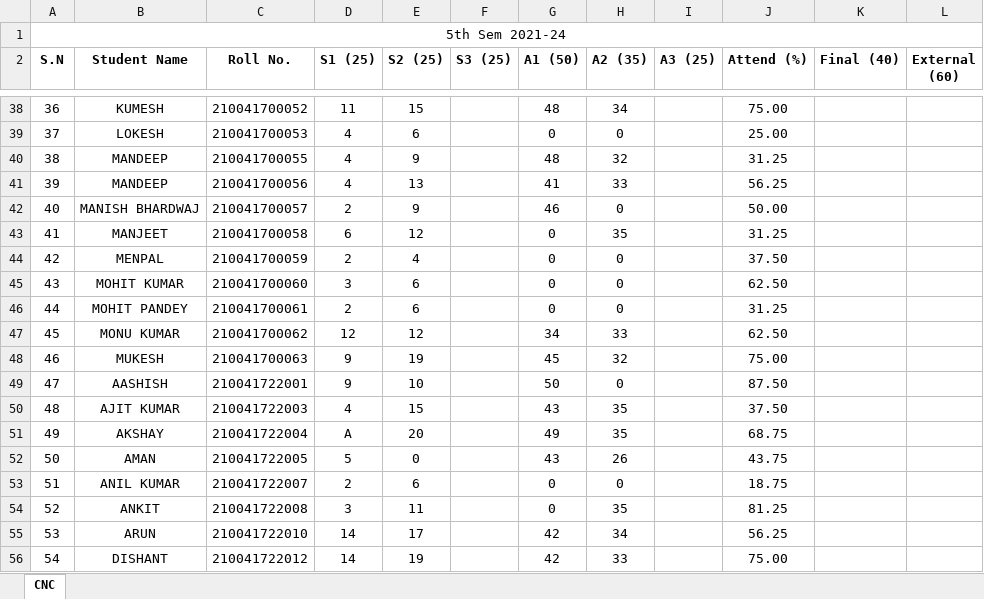
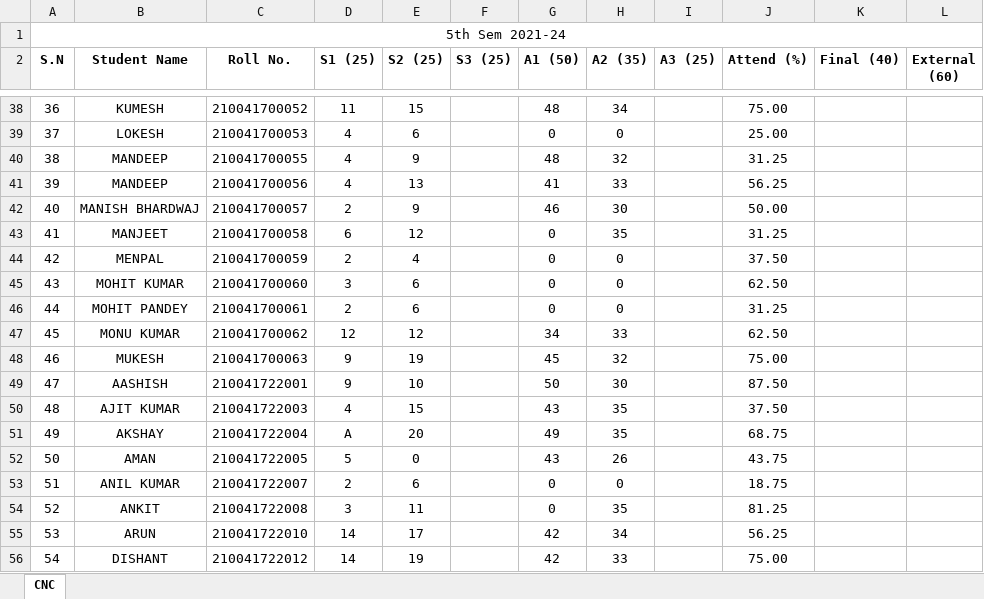
Before and after one commit to mechanicalcodingthunder/MechanicalCodingThunder.github.io, an Excel workbook: Upload/5th sem.xlsx, sheet CNC, drawn as a sheet; only a part is shown, gaps mark what is left out; values as stored, in another font and other column widths than the file's, no borders; the diff names each change by its address in the sheet, - before the commit and + after, or states it on an @@ line.

Commit message:
Update 5th sem.xlsx

```diff
--- a/Upload/5th sem.xlsx (sheet CNC)
+++ b/Upload/5th sem.xlsx (sheet CNC)
-H42 (A2 (35)): 0
+H42 (A2 (35)): 30
-H49 (A2 (35)): 0
+H49 (A2 (35)): 30
```
